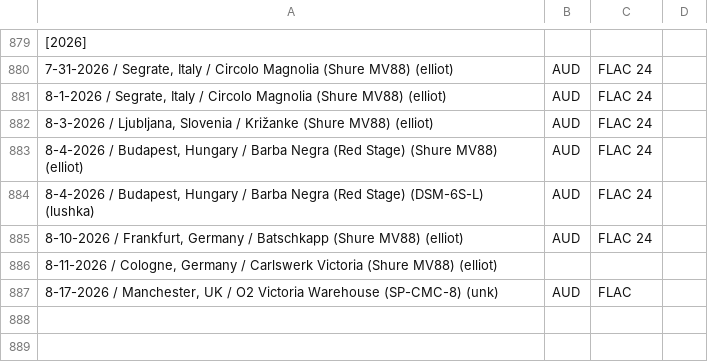
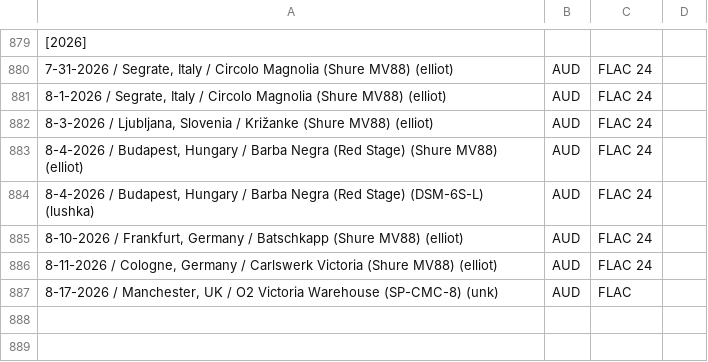
Before and after one commit to dudethatsclassic/shynomi-archive, a CSV file: artists/primus.csv, drawn as a sheet; only a part is shown, gaps mark what is left out; the diff names each change by its address in the sheet, - before the commit and + after, or states it on an @@ line.

Commit message:
Auto-export CSV: PRIMUS

```diff
--- a/artists/primus.csv
+++ b/artists/primus.csv
-B886: (empty)
+B886: AUD
-C886: (empty)
+C886: FLAC 24
```
